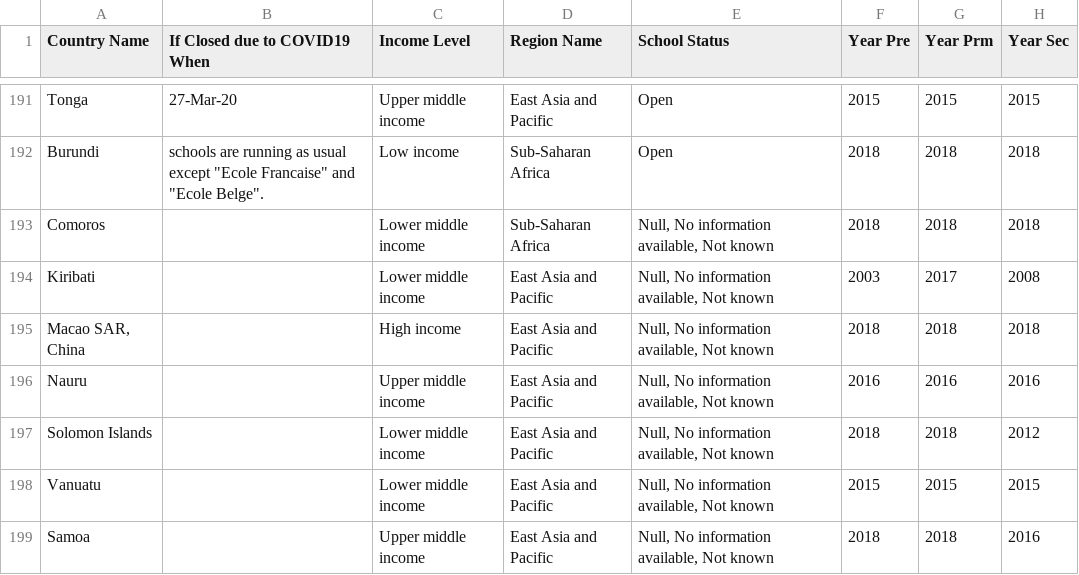
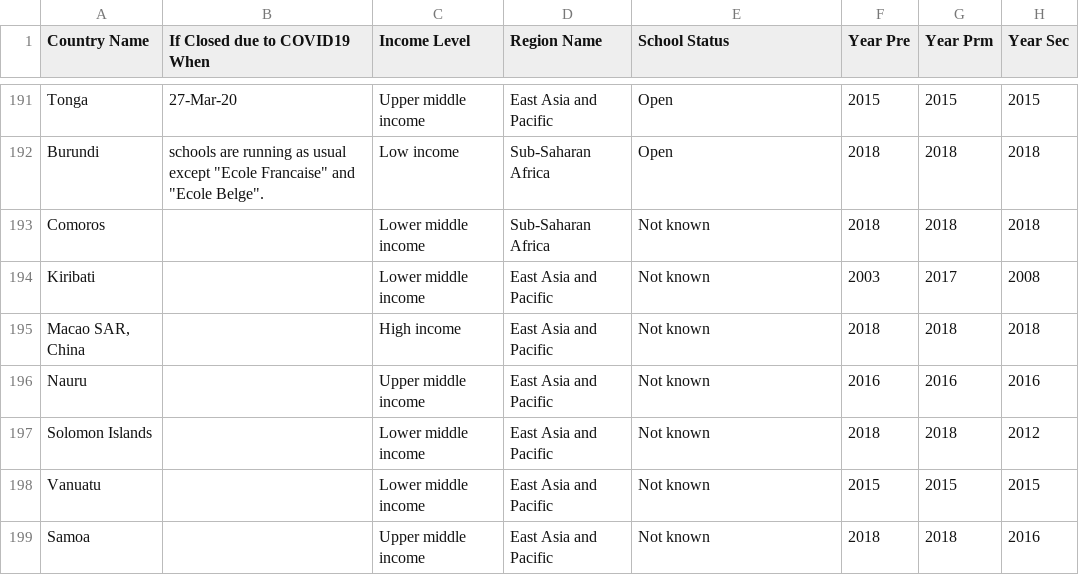
Before and after one commit to siennarodriguez/vis1, a CSV file: data/education_COVID19.csv, drawn as a sheet; only a part is shown, gaps mark what is left out; the diff names each change by its address in the sheet, - before the commit and + after, or states it on an @@ line.

Commit message:
clean school status data

```diff
--- a/data/education_COVID19.csv
+++ b/data/education_COVID19.csv
-E193:E199 (School Status): Null, No information available, Not known
+E193:E199 (School Status): Not known
```
